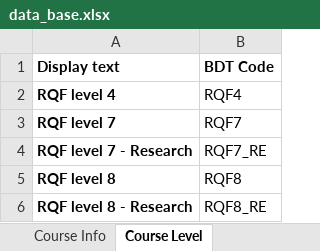
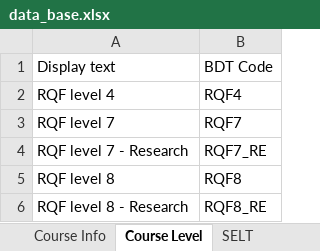
Before and after one commit to Qiwang370212/xmlgenerator, an Excel workbook: static/data_base.xlsx, sheet Course Level, drawn as a sheet; values as stored, in another font and other column widths than the file's, no borders; the diff names each change by its address in the sheet, - before the commit and + after, or states it on an @@ line.

Commit message:
polishing course details

```diff
--- a/static/data_base.xlsx (sheet Course Level)
+++ b/static/data_base.xlsx (sheet Course Level)
+sheet tab: SELT
-A1:B1 bold: on
+A1:B1 bold: off
-A2:A6 bold: on
+A2:A6 bold: off
```
Also changed, not shown: sheet Course Info, other sheet tabs, 2 other files.
